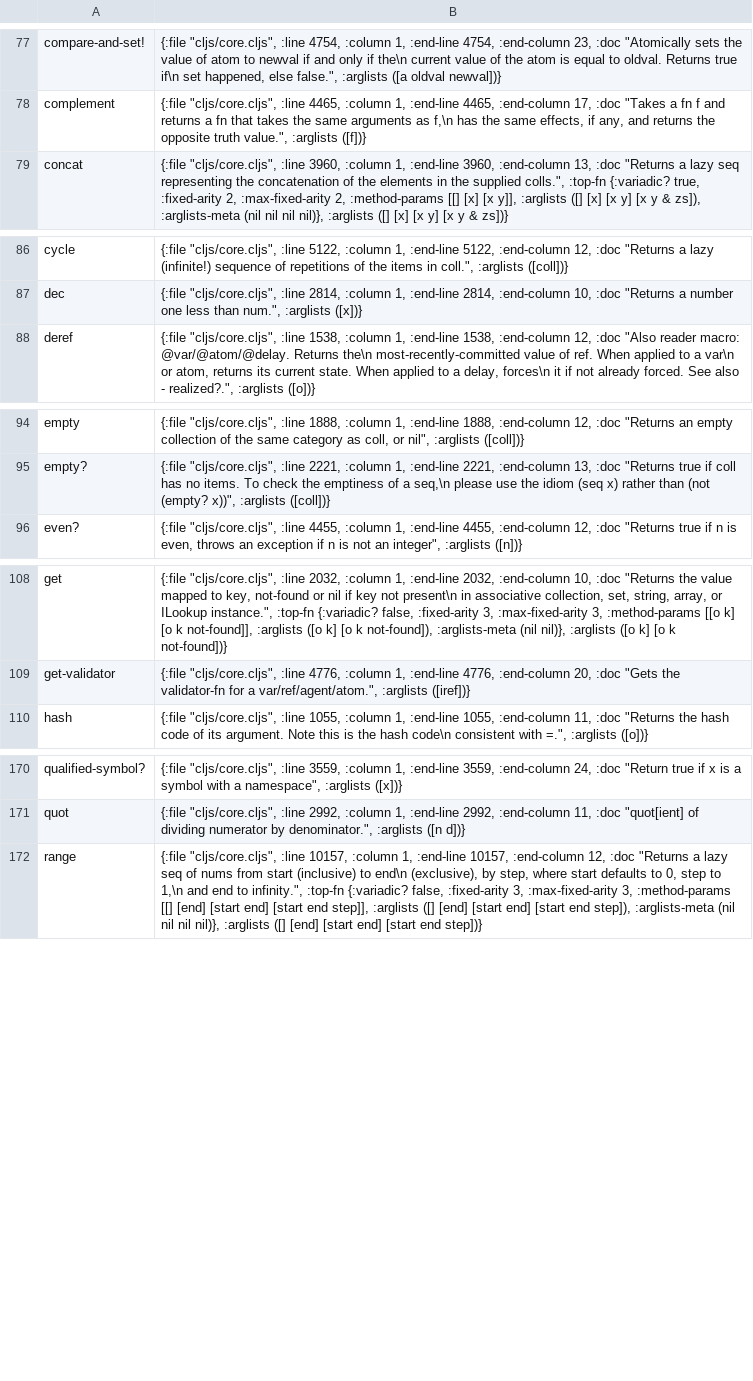
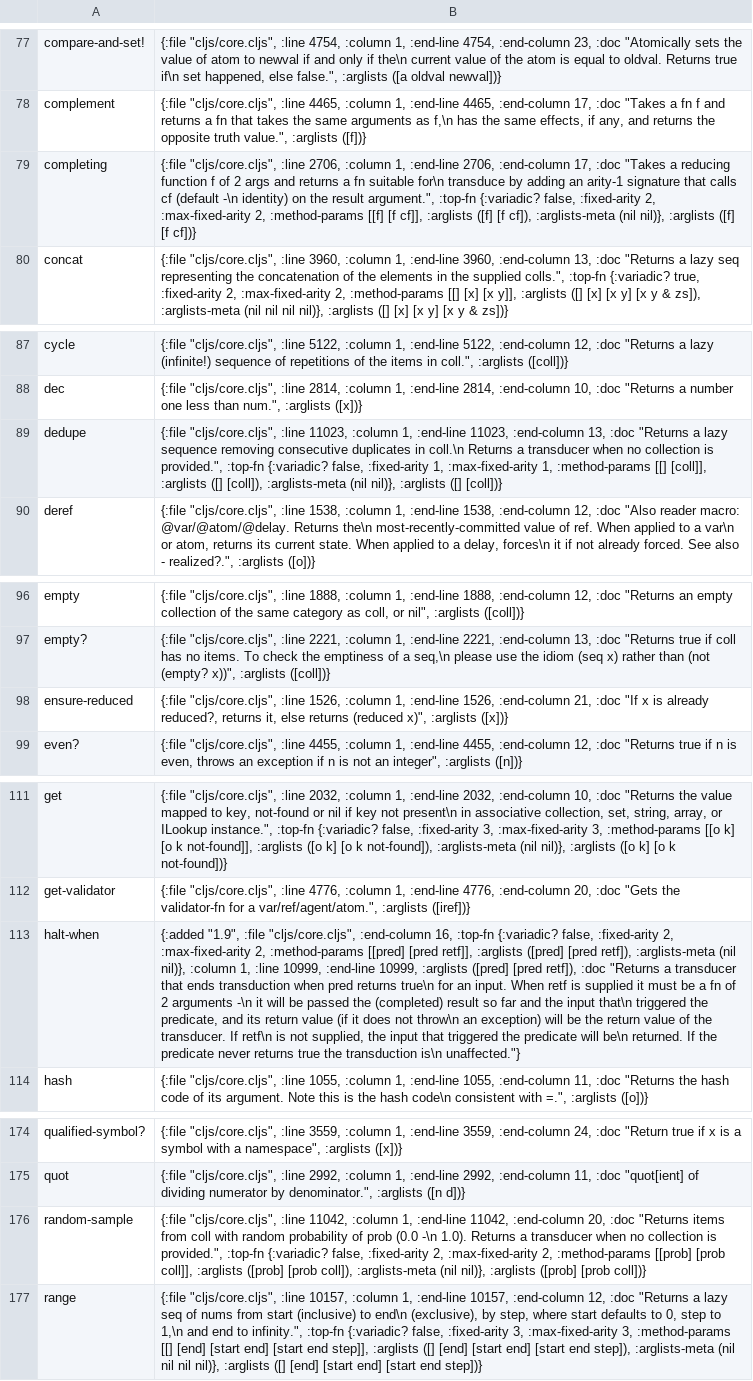
Before and after one commit to isaksky/light-cljs, a TSV file: src/core_var_metadata.tsv, drawn as a sheet; only a part is shown, gaps mark what is left out; the diff covers the shown part only; the diff names each change by its address in the sheet, - before the commit and + after, or states it on an @@ line.

Commit message:
Implement canonical eager transducers and reduction completion
Add completing, transduce, ensure-reduced and standard transducer constructors to the shared JavaScript runtime. Preserve per-reducer state, initialization order, buffered completion, nested Reduced layers and canonical IFn/IReduce dispatch in applications and compiled macros.

Verify 316 QuickJS/Node observations against both pinned CLJS references, including all 285 native transducer fixtures and six complete upstream bodies. Record version and persistent fallback differences, exact cancellation traces, retained native tests and scoped traversal measurements.

```diff
--- a/src/core_var_metadata.tsv
+++ b/src/core_var_metadata.tsv
+row 79: completing | {:file "cljs/core.cljs", :line 2706, :column 1, :end-line 2706, :end-column 17, :doc "Takes a reducing function f of 2 args and returns a fn suitable for\n transduce by adding an arity-1 signature that calls cf (default -\n identity) on the result argument.", :top-fn {:variadic? false, :fixed-arity 2, :max-fixed-arity 2, :method-params [[f] [f cf]], :arglists ([f] [f cf]), :arglists-meta (nil nil)}, :arglists ([f] [f cf])}
+row 89: dedupe | {:file "cljs/core.cljs", :line 11023, :column 1, :end-line 11023, :end-column 13, :doc "Returns a lazy sequence removing consecutive duplicates in coll.\n Returns a transducer when no collection is provided.", :top-fn {:variadic? false, :fixed-arity 1, :max-fixed-arity 1, :method-params [[] [coll]], :arglists ([] [coll]), :arglists-meta (nil nil)}, :arglists ([] [coll])}
+row 98: ensure-reduced | {:file "cljs/core.cljs", :line 1526, :column 1, :end-line 1526, :end-column 21, :doc "If x is already reduced?, returns it, else returns (reduced x)", :arglists ([x])}
+row 113: halt-when | {:added "1.9", :file "cljs/core.cljs", :end-column 16, :top-fn {:variadic? false, :fixed-arity 2, :max-fixed-arity 2, :method-params [[pred] [pred retf]], :arglists ([pred] [pred retf]), :arglists-meta (nil nil)}, :column 1, :line 10999, :end-line 10999, :arglists ([pred] [pred retf]), :doc "Returns a transducer that ends transduction when pred returns true\n for an input. When retf is supplied it must be a fn of 2 arguments -\n it will be passed the (completed) result so far and the input that\n triggered the predicate, and its return value (if it does not throw\n an exception) will be the return value of the transducer. If retf\n is not supplied, the input that triggered the predicate will be\n returned. If the predicate never returns true the transduction is\n unaffected."}
+row 176: random-sample | {:file "cljs/core.cljs", :line 11042, :column 1, :end-line 11042, :end-column 20, :doc "Returns items from coll with random probability of prob (0.0 -\n 1.0). Returns a transducer when no collection is provided.", :top-fn {:variadic? false, :fixed-arity 2, :max-fixed-arity 2, :method-params [[prob] [prob coll]], :arglists ([prob] [prob coll]), :arglists-meta (nil nil)}, :arglists ([prob] [prob coll])}
```
Also changed, not shown: 1 added row elsewhere in this file, 11 other files.
